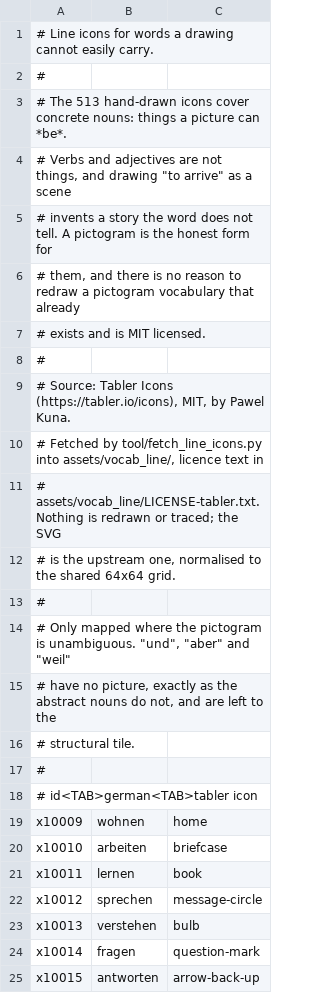
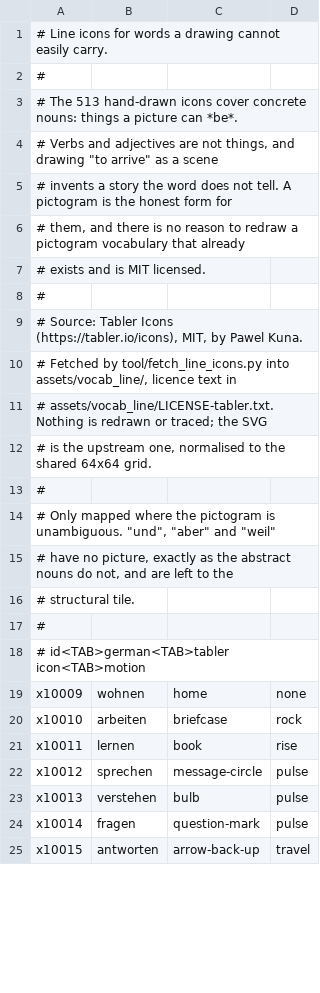
Before and after one commit to Arman10121995/deutsch-garden, a TSV file: tool/vocab_line_icons.tsv, drawn as a sheet; only a part is shown; the diff names each change by its address in the sheet, - before the commit and + after, or states it on an @@ line.

```diff
--- a/tool/vocab_line_icons.tsv
+++ b/tool/vocab_line_icons.tsv
+column D, rows 19-25: none | rock | rise | pulse | pulse | pulse | travel
-A18: # id<TAB>german<TAB>tabler icon
+A18: # id<TAB>german<TAB>tabler icon<TAB>motion
```
Also changed, not shown: 12 other files.
